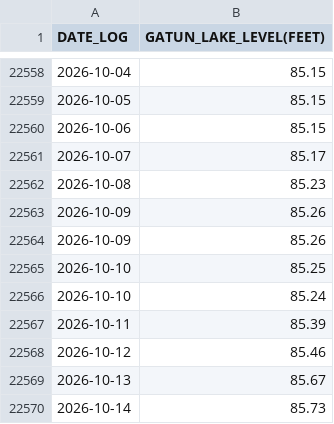
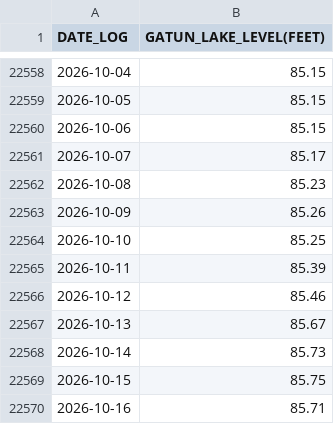
Before and after one commit to jeraldseet/gatun-lake-live-monitor, a CSV file: Download_Gatun_Lake_Water_Level_History.csv, drawn as a sheet; only a part is shown, gaps mark what is left out; the shorter side is filled out with more unchanged rows; the diff names each change by its address in the sheet, - before the commit and + after, or states it on an @@ line.

Commit message:
Update Download_Gatun_Lake_Water_Level_History.csv

```diff
--- a/Download_Gatun_Lake_Water_Level_History.csv
+++ b/Download_Gatun_Lake_Water_Level_History.csv
-row 22564: 2026-10-09 | 85.26
-row 22566: 2026-10-10 | 85.24
```
